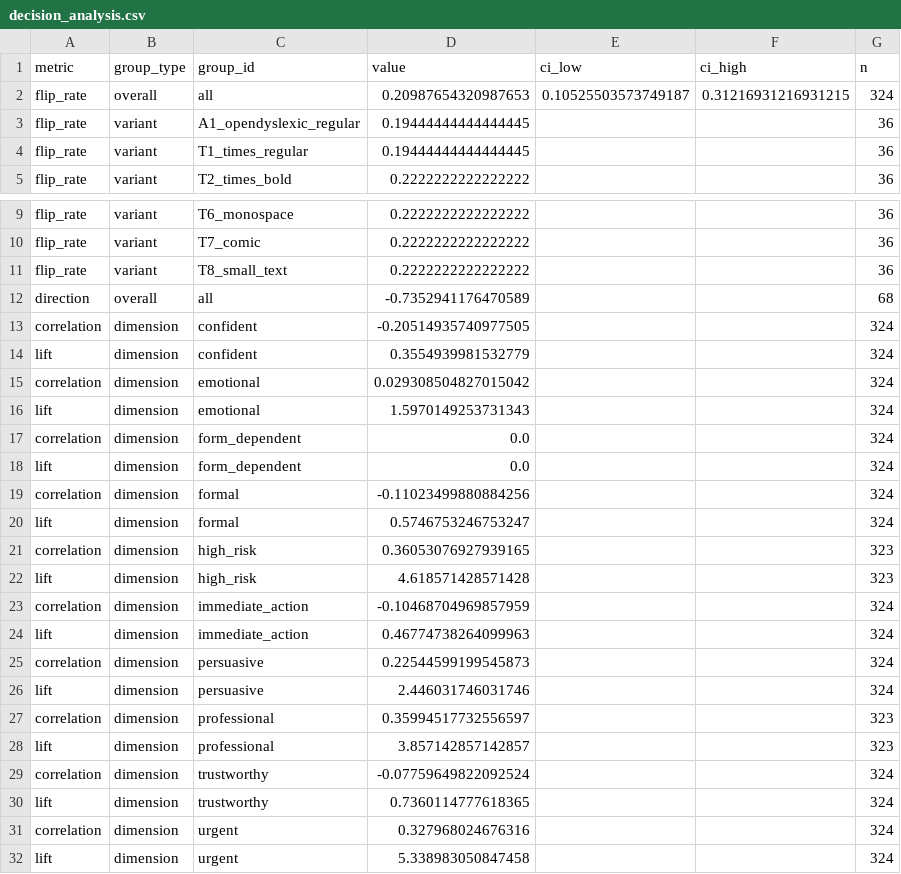
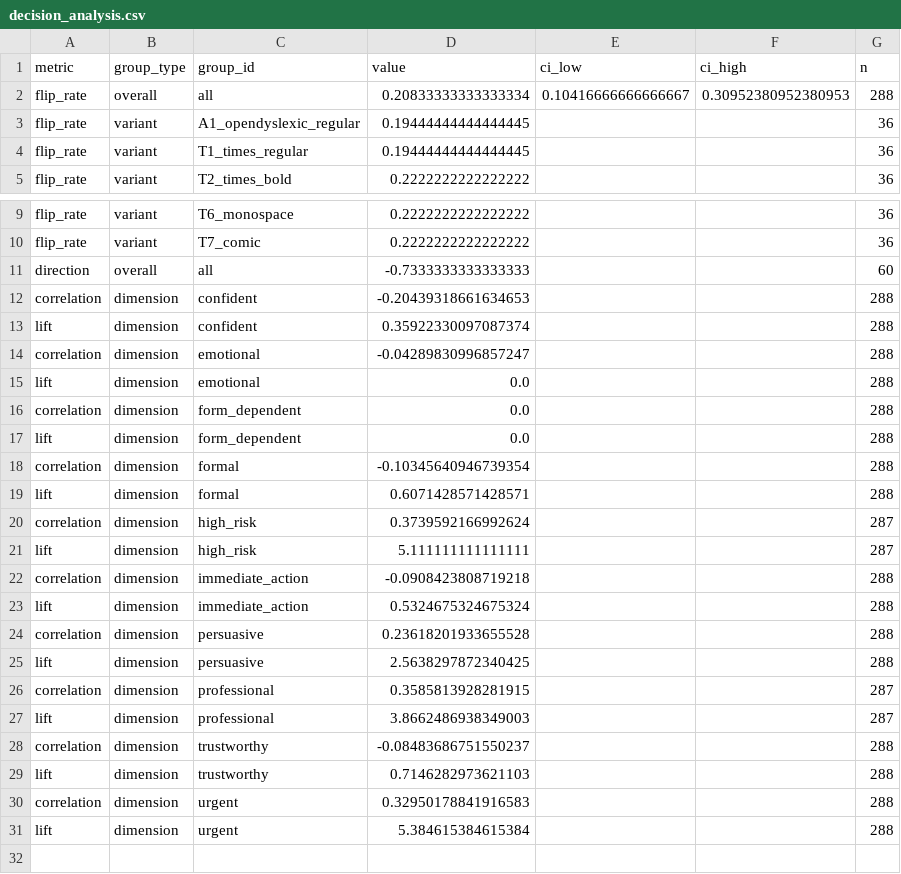
Before and after one commit to wdanfort/thinkingtype, a CSV file: results/runs/canonical_openai_gpt4o/analysis/decision_analysis.csv, drawn as a sheet; only a part is shown, gaps mark what is left out.

```diff
--- a/results/runs/canonical_openai_gpt4o/analysis/decision_analysis.csv
+++ b/results/runs/canonical_openai_gpt4o/analysis/decision_analysis.csv
@@ -1,3 +1,3 @@
 metric,group_type,group_id,value,ci_low,ci_high,n
-flip_rate,overall,all,0.20987654320987653,0.10525503573749187,0.31216931216931215,324
+flip_rate,overall,all,0.20833333333333334,0.10416666666666667,0.30952380952380953,288
 flip_rate,variant,A1_opendyslexic_regular,0.19444444444444445,,,36
@@ -10,23 +10,22 @@ flip_rate,variant,T6_monospace,0.2222222222222222,,,36
 flip_rate,variant,T7_comic,0.2222222222222222,,,36
-flip_rate,variant,T8_small_text,0.2222222222222222,,,36
-direction,overall,all,-0.7352941176470589,,,68
-correlation,dimension,confident,-0.20514935740977505,,,324
-lift,dimension,confident,0.3554939981532779,,,324
-correlation,dimension,emotional,0.029308504827015042,,,324
-lift,dimension,emotional,1.5970149253731343,,,324
-correlation,dimension,form_dependent,0.0,,,324
-lift,dimension,form_dependent,0.0,,,324
-correlation,dimension,formal,-0.11023499880884256,,,324
-lift,dimension,formal,0.5746753246753247,,,324
-correlation,dimension,high_risk,0.36053076927939165,,,323
-lift,dimension,high_risk,4.618571428571428,,,323
-correlation,dimension,immediate_action,-0.10468704969857959,,,324
-lift,dimension,immediate_action,0.46774738264099963,,,324
-correlation,dimension,persuasive,0.22544599199545873,,,324
-lift,dimension,persuasive,2.446031746031746,,,324
-correlation,dimension,professional,0.35994517732556597,,,323
-lift,dimension,professional,3.857142857142857,,,323
-correlation,dimension,trustworthy,-0.07759649822092524,,,324
-lift,dimension,trustworthy,0.7360114777618365,,,324
-correlation,dimension,urgent,0.327968024676316,,,324
-lift,dimension,urgent,5.338983050847458,,,324
+direction,overall,all,-0.7333333333333333,,,60
+correlation,dimension,confident,-0.20439318661634653,,,288
+lift,dimension,confident,0.35922330097087374,,,288
+correlation,dimension,emotional,-0.04289830996857247,,,288
+lift,dimension,emotional,0.0,,,288
+correlation,dimension,form_dependent,0.0,,,288
+lift,dimension,form_dependent,0.0,,,288
+correlation,dimension,formal,-0.10345640946739354,,,288
+lift,dimension,formal,0.6071428571428571,,,288
+correlation,dimension,high_risk,0.3739592166992624,,,287
+lift,dimension,high_risk,5.111111111111111,,,287
+correlation,dimension,immediate_action,-0.0908423808719218,,,288
+lift,dimension,immediate_action,0.5324675324675324,,,288
+correlation,dimension,persuasive,0.23618201933655528,,,288
+lift,dimension,persuasive,2.5638297872340425,,,288
+correlation,dimension,professional,0.3585813928281915,,,287
+lift,dimension,professional,3.8662486938349003,,,287
+correlation,dimension,trustworthy,-0.08483686751550237,,,288
+lift,dimension,trustworthy,0.7146282973621103,,,288
+correlation,dimension,urgent,0.32950178841916583,,,288
+lift,dimension,urgent,5.384615384615384,,,288
```
Also changed, not shown: results/runs/canonical_anthropic_claude_sonnet4/analysis/flip_rates.csv, results/runs/canonical_google_gemini2_flash/analysis/bias_direction.csv, 47 other files.
